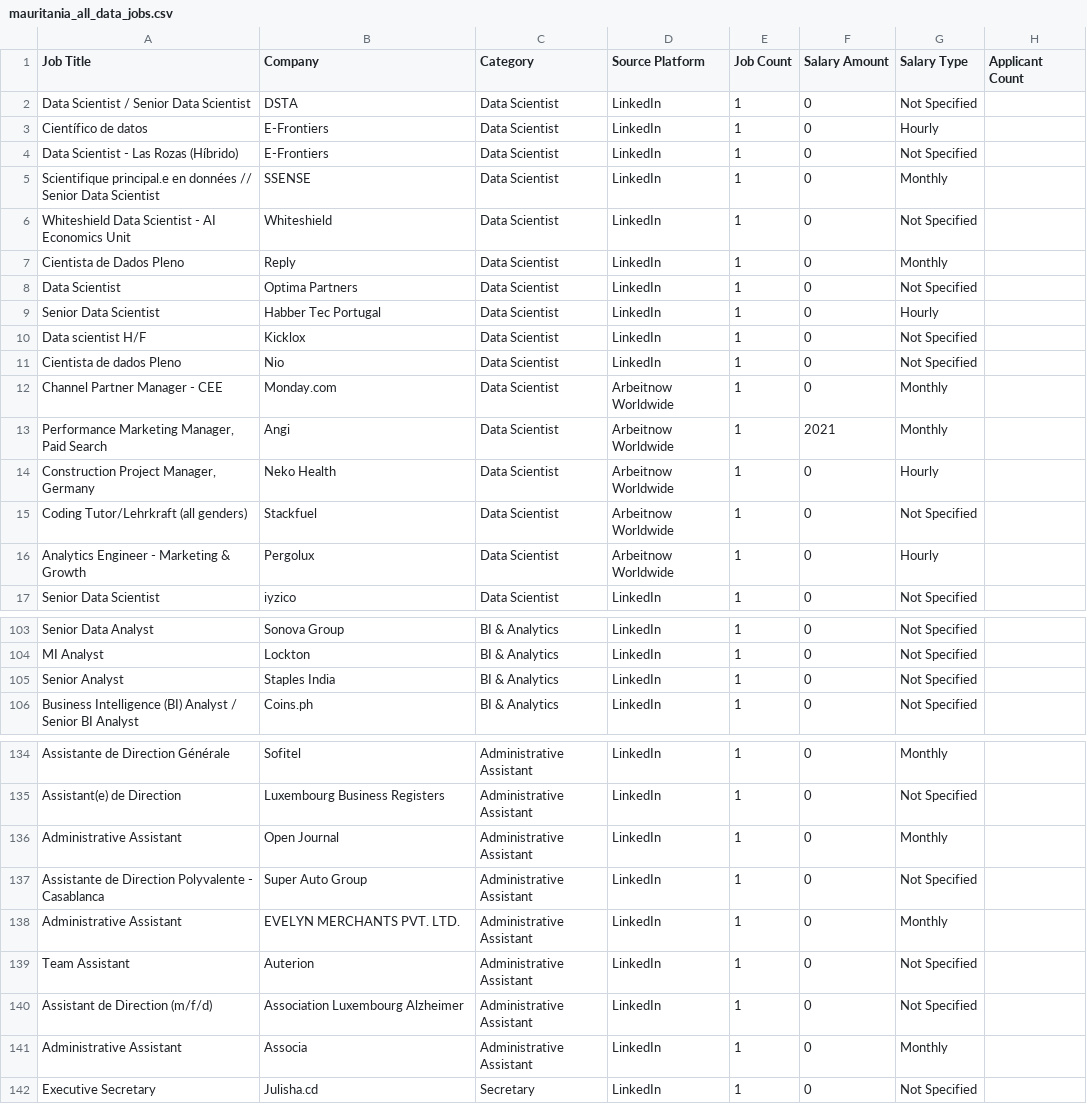
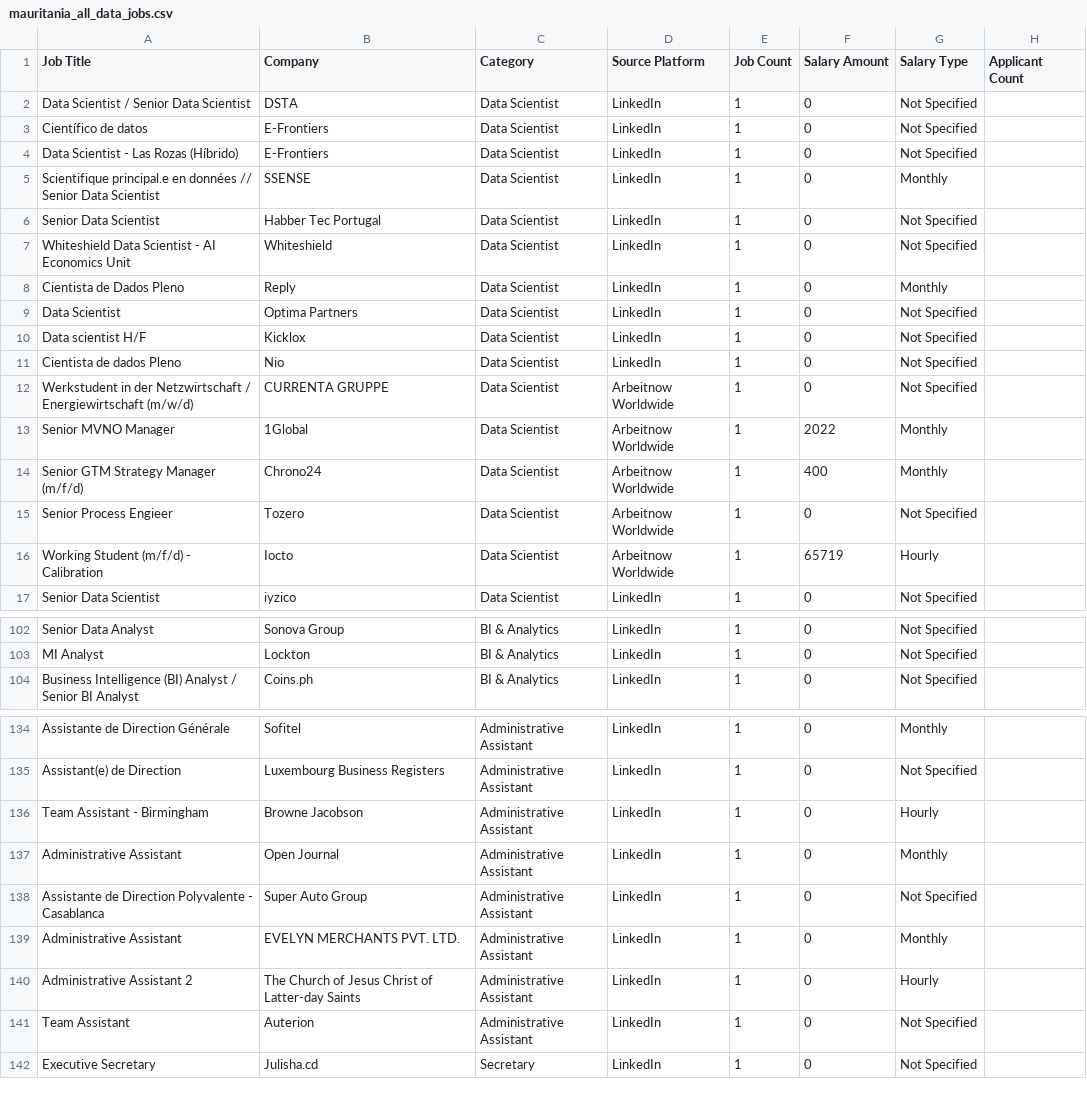
Before and after one commit to mohsinbaouba7-eng/mauritania-job-tracker, a CSV file: mauritania_all_data_jobs.csv, drawn as a sheet; only a part is shown, gaps mark what is left out; the diff covers the shown part only.

```diff
--- a/mauritania_all_data_jobs.csv
+++ b/mauritania_all_data_jobs.csv
@@ -2,5 +2,6 @@ Job Title,Company,Category,Source Platform,Job Count,Salary Amount,Salary Type,A
 Data Scientist / Senior Data Scientist,DSTA,Data Scientist,LinkedIn,1,0,Not Specified,
-Científico de datos,E-Frontiers,Data Scientist,LinkedIn,1,0,Hourly,
+Científico de datos,E-Frontiers,Data Scientist,LinkedIn,1,0,Not Specified,
 Data Scientist - Las Rozas (Híbrido),E-Frontiers,Data Scientist,LinkedIn,1,0,Not Specified,
 Scientifique principal.e en données // Senior Data Scientist,SSENSE,Data Scientist,LinkedIn,1,0,Monthly,
+Senior Data Scientist,Habber Tec Portugal,Data Scientist,LinkedIn,1,0,Not Specified,
 Whiteshield Data Scientist - AI Economics Unit,Whiteshield,Data Scientist,LinkedIn,1,0,Not Specified,
@@ -8,10 +9,9 @@ Cientista  de Dados Pleno,Reply,Data Scientist,LinkedIn,1,0,Monthly,
 Data Scientist,Optima Partners,Data Scientist,LinkedIn,1,0,Not Specified,
-Senior Data Scientist,Habber Tec Portugal,Data Scientist,LinkedIn,1,0,Hourly,
 Data scientist H/F,Kicklox,Data Scientist,LinkedIn,1,0,Not Specified,
 Cientista de dados Pleno,Nio,Data Scientist,LinkedIn,1,0,Not Specified,
-Channel Partner Manager - CEE,Monday.com,Data Scientist,Arbeitnow Worldwide,1,0,Monthly,
-"Performance Marketing Manager, Paid Search",Angi,Data Scientist,Arbeitnow Worldwide,1,2021,Monthly,
-"Construction Project Manager, Germany",Neko Health,Data Scientist,Arbeitnow Worldwide,1,0,Hourly,
-Coding Tutor/Lehrkraft (all genders),Stackfuel,Data Scientist,Arbeitnow Worldwide,1,0,Not Specified,
-Analytics Engineer - Marketing & Growth,Pergolux,Data Scientist,Arbeitnow Worldwide,1,0,Hourly,
+Werkstudent in der Netzwirtschaft / Energiewirtschaft (m/w/d),CURRENTA GRUPPE,Data Scientist,Arbeitnow Worldwide,1,0,Not Specified,
+Senior MVNO Manager,1Global,Data Scientist,Arbeitnow Worldwide,1,2022,Monthly,
+Senior GTM Strategy Manager (m/f/d),Chrono24,Data Scientist,Arbeitnow Worldwide,1,400,Monthly,
+Senior Process Engieer,Tozero,Data Scientist,Arbeitnow Worldwide,1,0,Not Specified,
+Working Student (m/f/d) - Calibration,Iocto,Data Scientist,Arbeitnow Worldwide,1,65719,Hourly,
 Senior Data Scientist,iyzico,Data Scientist,LinkedIn,1,0,Not Specified,
@@ -104,3 +103,2 @@ Senior Data Analyst,Sonova Group,BI & Analytics,LinkedIn,1,0,Not Specified,
 MI Analyst,Lockton,BI & Analytics,LinkedIn,1,0,Not Specified,
-Senior Analyst,Staples India,BI & Analytics,LinkedIn,1,0,Not Specified,
 Business Intelligence (BI) Analyst / Senior BI Analyst,Coins.ph,BI & Analytics,LinkedIn,1,0,Not Specified,
@@ -135,2 +135,3 @@ Assistante de Direction Générale,Sofitel,Administrative Assistant,LinkedIn,1,0
 Assistant(e) de Direction,Luxembourg Business Registers,Administrative Assistant,LinkedIn,1,0,Not Specified,
+Team Assistant - Birmingham,Browne Jacobson,Administrative Assistant,LinkedIn,1,0,Hourly,
 Administrative Assistant,Open Journal,Administrative Assistant,LinkedIn,1,0,Monthly,
@@ -138,5 +139,4 @@ Assistante de Direction Polyvalente - Casablanca,Super Auto Group,Administrative
 Administrative Assistant,EVELYN MERCHANTS PVT. LTD.,Administrative Assistant,LinkedIn,1,0,Monthly,
+Administrative Assistant 2,The Church of Jesus Christ of Latter-day Saints,Administrative Assistant,LinkedIn,1,0,Hourly,
 Team Assistant,Auterion,Administrative Assistant,LinkedIn,1,0,Not Specified,
-Assistant de Direction (m/f/d),Association Luxembourg Alzheimer,Administrative Assistant,LinkedIn,1,0,Not Specified,
-Administrative Assistant,Associa,Administrative Assistant,LinkedIn,1,0,Monthly,
 Executive Secretary,Julisha.cd,Secretary,LinkedIn,1,0,Not Specified,
```
Also changed, not shown: 7 added rows, 6 removed rows, 3 moved rows and 14 edited cells elsewhere in this file.
